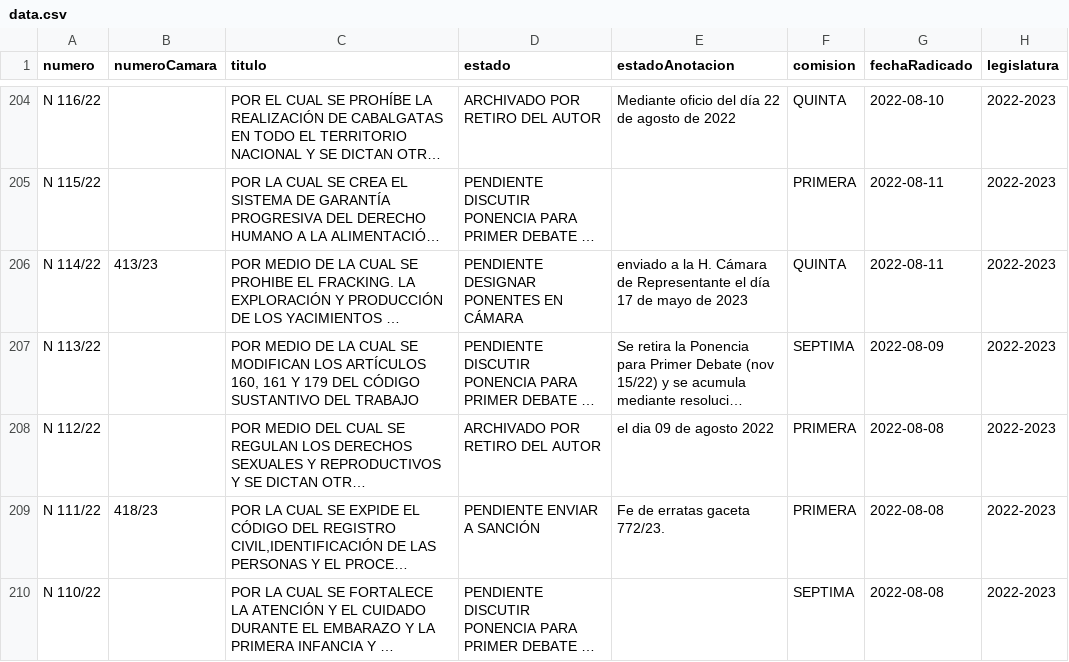
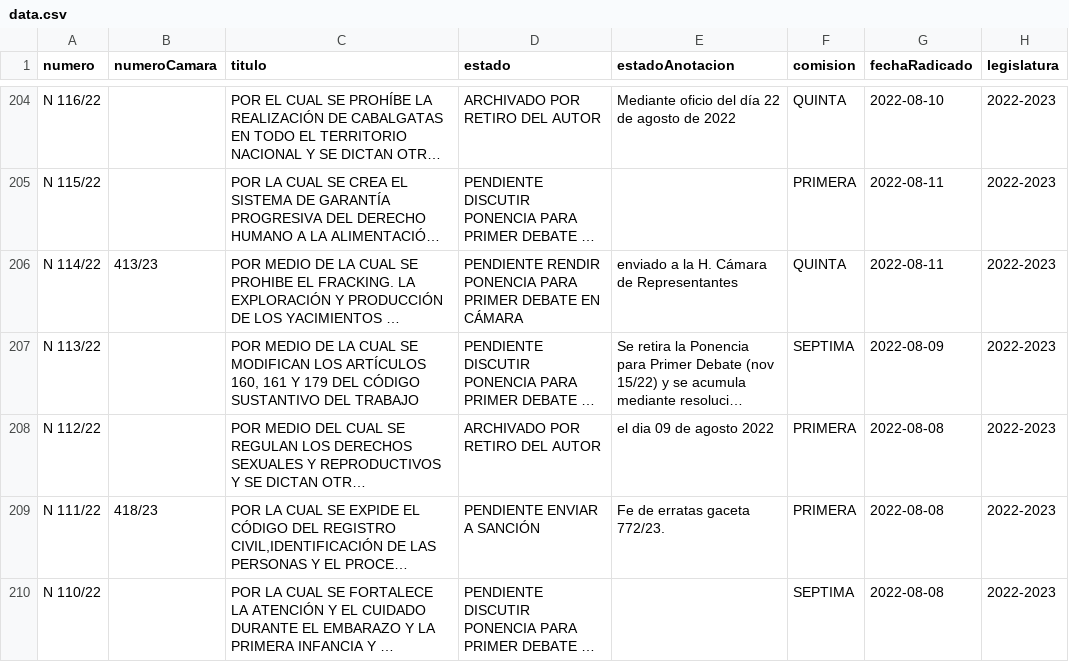
Before and after one commit to muniter/senado_crawler, a CSV file: output/data.csv, drawn as a sheet; only a part is shown, gaps mark what is left out; long unchanged cells end in …; the diff covers the shown part only; the diff names each change by its address in the sheet, - before the commit and + after, or states it on an @@ line.

```diff
--- a/output/data.csv
+++ b/output/data.csv
-D206 (estado): PENDIENTE DESIGNAR PONENTES EN CÁMARA
+D206 (estado): PENDIENTE RENDIR PONENCIA PARA PRIMER DEBATE EN CÁMARA
-E206 (estadoAnotacion): …Cámara de Representante el día 17 de mayo de 2023
+E206 (estadoAnotacion): …Cámara de Representantes
```
Also changed, not shown: 52 edited cells elsewhere in this file, 2 other files.
